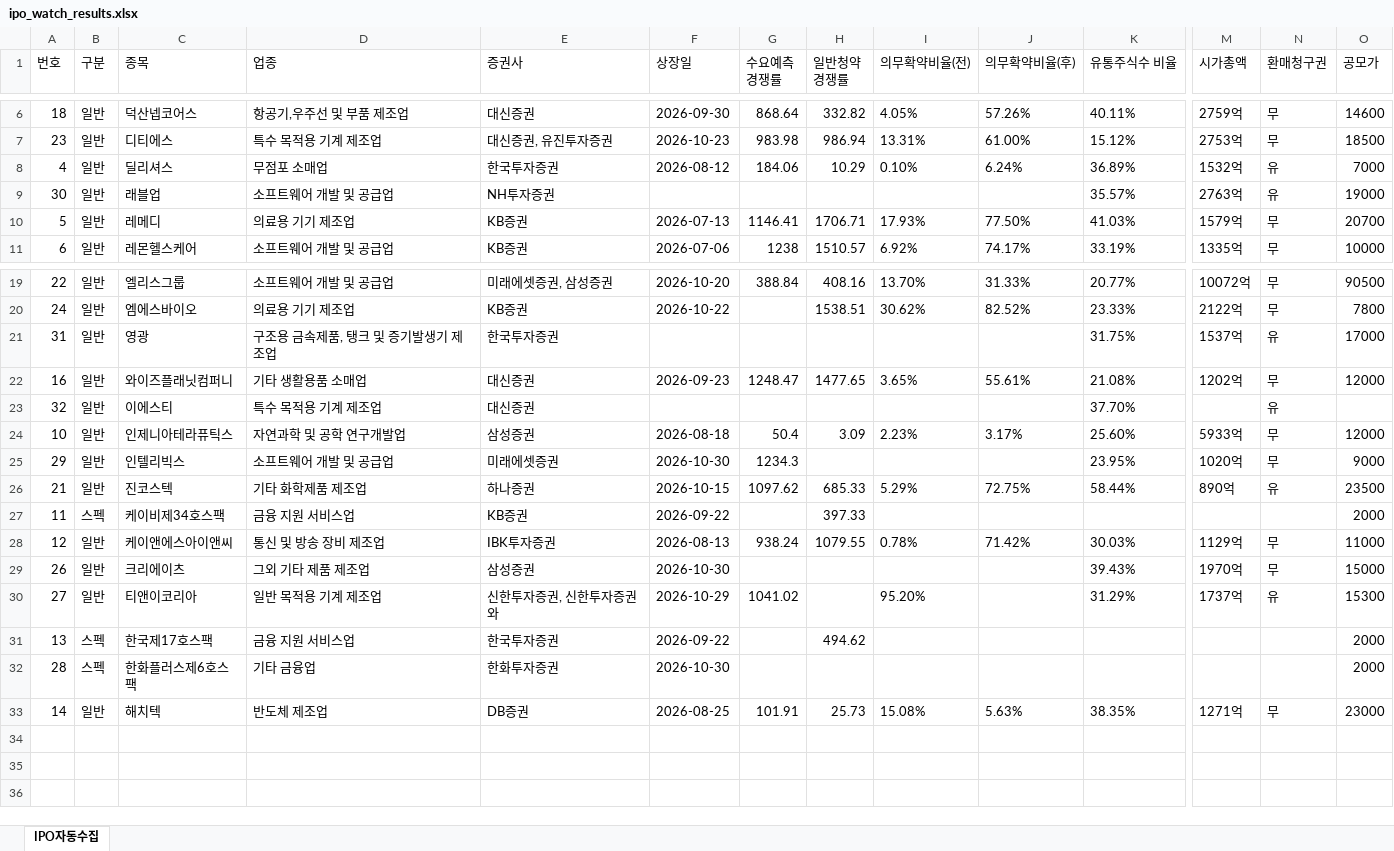
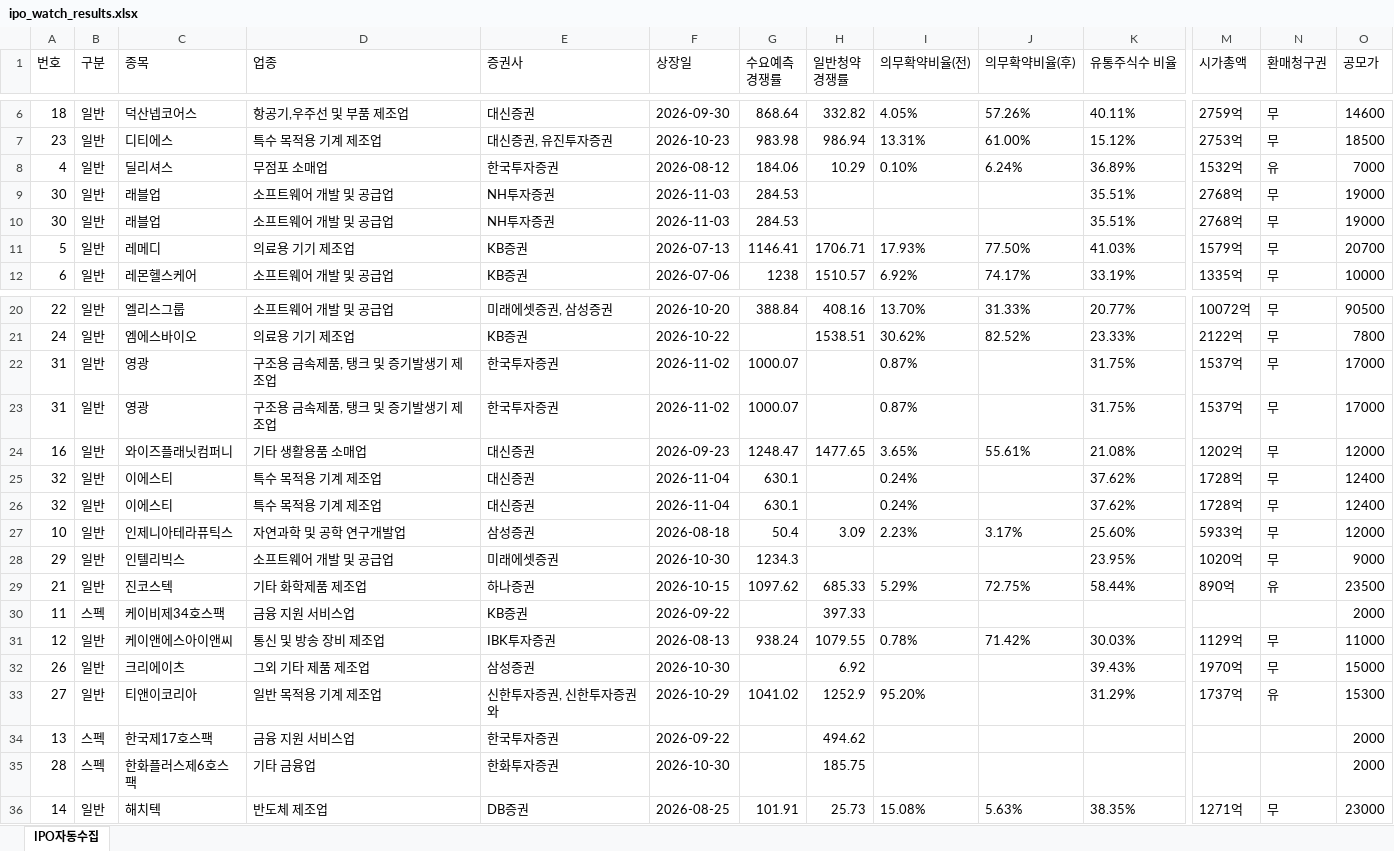
Before and after one commit to khiro37/IPO, an Excel workbook: ipo_watch_results.xlsx, sheet IPO자동수집, drawn as a sheet; only a part is shown, gaps mark what is left out; values as stored, in another font and other column widths than the file's, no borders; addresses are those after the commit; rows hold the shown columns only; the diff names each change by its address in the sheet, - before the commit and + after, or states it on an @@ line.

```diff
--- a/ipo_watch_results.xlsx (sheet IPO자동수집)
+++ b/ipo_watch_results.xlsx (sheet IPO자동수집)
-F9 (상장일): (empty)
+F9 (상장일): 2026-11-03
-G9 (수요예측 경쟁률): (empty)
+G9 (수요예측 경쟁률): 284.53
-K9 (유통주식수 비율): 35.57%
+K9 (유통주식수 비율): 35.51%
-M9 (시가총액): 2763억
+M9 (시가총액): 2768억
-N9 (환매청구권): 유
+N9 (환매청구권): 무
+row 10: 30 | 일반 | 래블업 | 소프트웨어 개발 및 공급업 | NH투자증권 | 2026-11-03 | 284.53 |  |  |  | 35.51% | 2768억 | 무 | 19000
-F22 (상장일): (empty)
+F22 (상장일): 2026-11-02
-G22 (수요예측 경쟁률): (empty)
+G22 (수요예측 경쟁률): 1000.07
-I22 (의무확약비율(전)): (empty)
+I22 (의무확약비율(전)): 0.87%
-N22 (환매청구권): 유
+N22 (환매청구권): 무
+row 23: 31 | 일반 | 영광 | 구조용 금속제품, 탱크 및 증기발생기 제조업 | 한국투자증권 | 2026-11-02 | 1000.07 |  | 0.87% |  | 31.75% | 1537억 | 무 | 17000
-F25 (상장일): (empty)
+F25 (상장일): 2026-11-04
-G25 (수요예측 경쟁률): (empty)
+G25 (수요예측 경쟁률): 630.1
-I25 (의무확약비율(전)): (empty)
+I25 (의무확약비율(전)): 0.24%
-K25 (유통주식수 비율): 37.70%
+K25 (유통주식수 비율): 37.62%
-M25 (시가총액): (empty)
+M25 (시가총액): 1728억
-N25 (환매청구권): 유
+N25 (환매청구권): 무
-O25 (공모가): (empty)
+O25 (공모가): 12400
+row 26: 32 | 일반 | 이에스티 | 특수 목적용 기계 제조업 | 대신증권 | 2026-11-04 | 630.1 |  | 0.24% |  | 37.62% | 1728억 | 무 | 12400
-H32 (일반청약 경쟁률): (empty)
+H32 (일반청약 경쟁률): 6.92
-H33 (일반청약 경쟁률): (empty)
+H33 (일반청약 경쟁률): 1252.9
-H35 (일반청약 경쟁률): (empty)
+H35 (일반청약 경쟁률): 185.75
```
Also changed, not shown: 2 other files.
